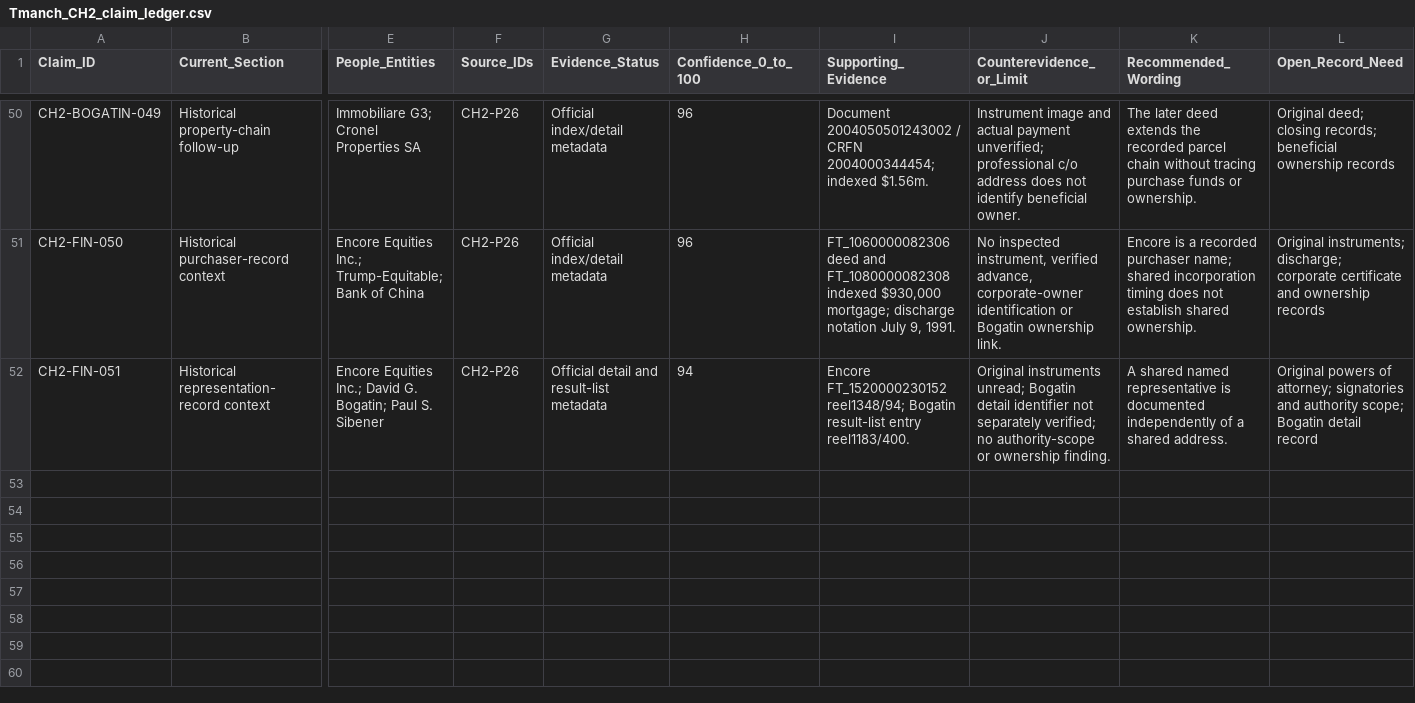
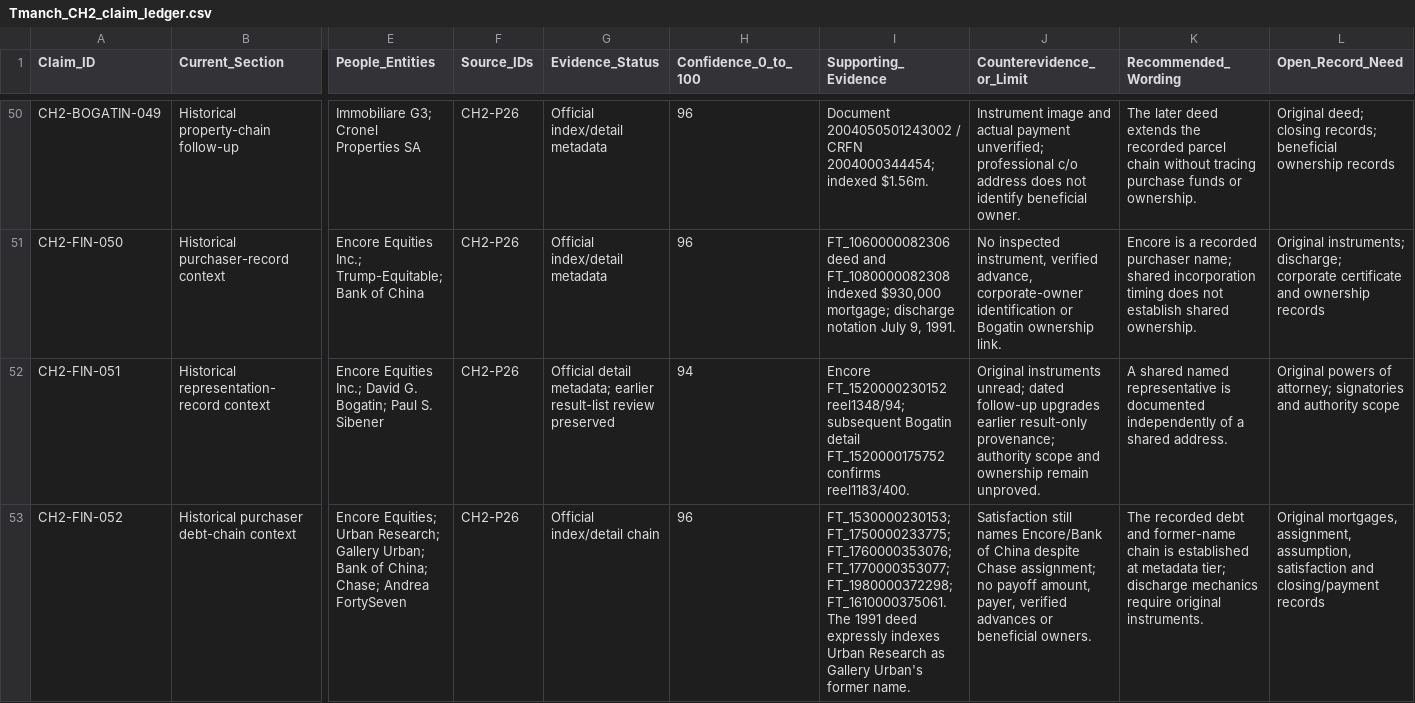
Before and after one commit to mfreeze77/DJT, a CSV file: research-library/Tmanch_CH2_claim_ledger.csv, drawn as a sheet; only a part is shown, gaps mark what is left out; rows hold the shown columns only; the diff names each change by its address in the sheet, - before the commit and + after, or states it on an @@ line.

Commit message:
Extend recorded purchaser debt chain and verify POA detail

```diff
--- a/research-library/Tmanch_CH2_claim_ledger.csv
+++ b/research-library/Tmanch_CH2_claim_ledger.csv
-G52 (Evidence_Status): Official detail and result-list metadata
+G52 (Evidence_Status): Official detail metadata; earlier result-list review preserved
-I52 (Supporting_Evidence): …FT_1520000230152 reel1348/94; Bogatin result-list entry reel1183/400.
+I52 (Supporting_Evidence): …FT_1520000230152 reel1348/94; subsequent Bogatin detail FT_1520000175752 confirms reel1183/400.
-J52 (Counterevidence_or_Limit): …instruments unread; Bogatin detail identifier not separately verified; no authority-scope or ownership finding.
+J52 (Counterevidence_or_Limit): …instruments unread; dated follow-up upgrades earlier result-only provenance; authority scope and ownership remain unproved.
-L52 (Open_Record_Need): …and authority scope; Bogatin detail record
+L52 (Open_Record_Need): …and authority scope
+row 53: CH2-FIN-052 | Historical purchaser debt-chain context | Encore Equities; Urban Research; Gallery Urban; Bank of China; Chase; Andrea FortySeven | CH2-P26 | Official index/detail chain | 96 | FT_1530000230153; FT_1750000233775; FT_1760000353076; FT_1770000353077; FT_1980000372298; FT_1610000375061. The 1991 deed expressly indexes Urban Research as Gallery Urban's former name. | Satisfaction still names Encore/Bank of China despite Chase assignment; no payoff amount, payer, verified advances or beneficial owners. | The recorded debt and former-name chain is established at metadata tier; discharge mechanics require original instruments. | Original mortgages, assignment, assumption, satisfaction and closing/payment records
```
Also changed, not shown: 2 other files.
